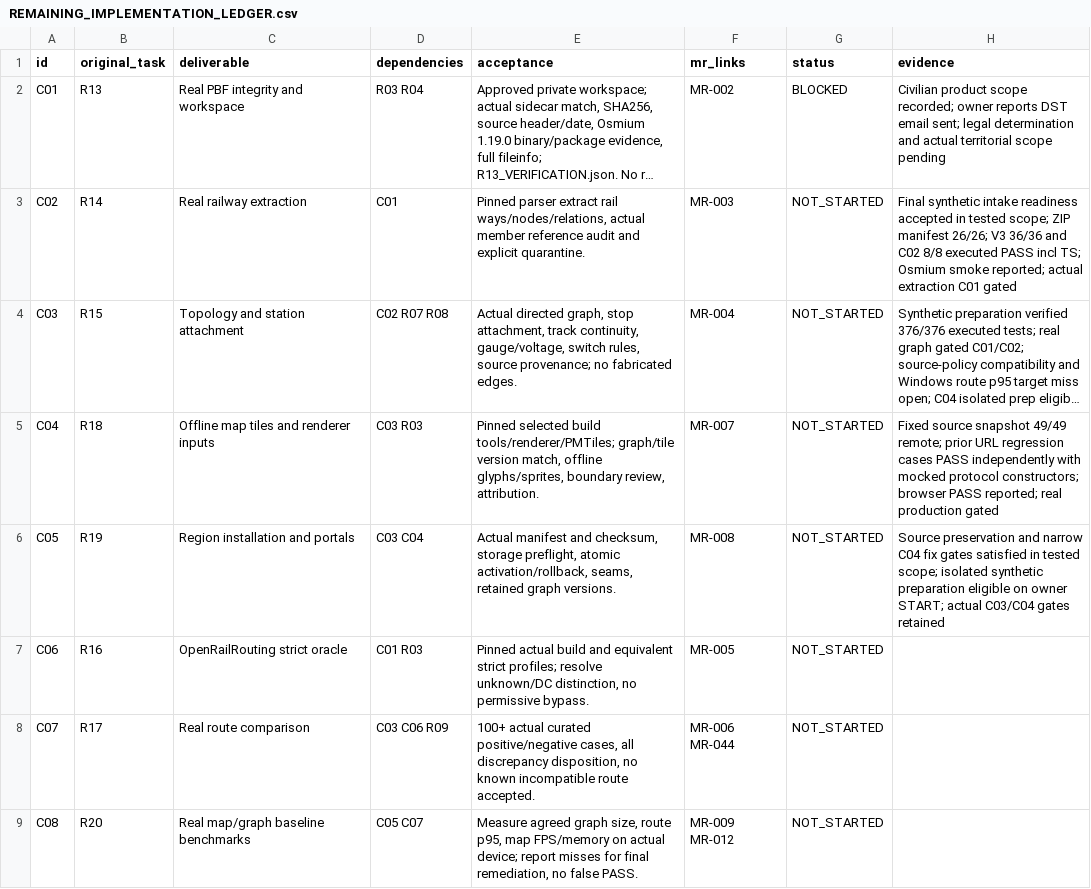
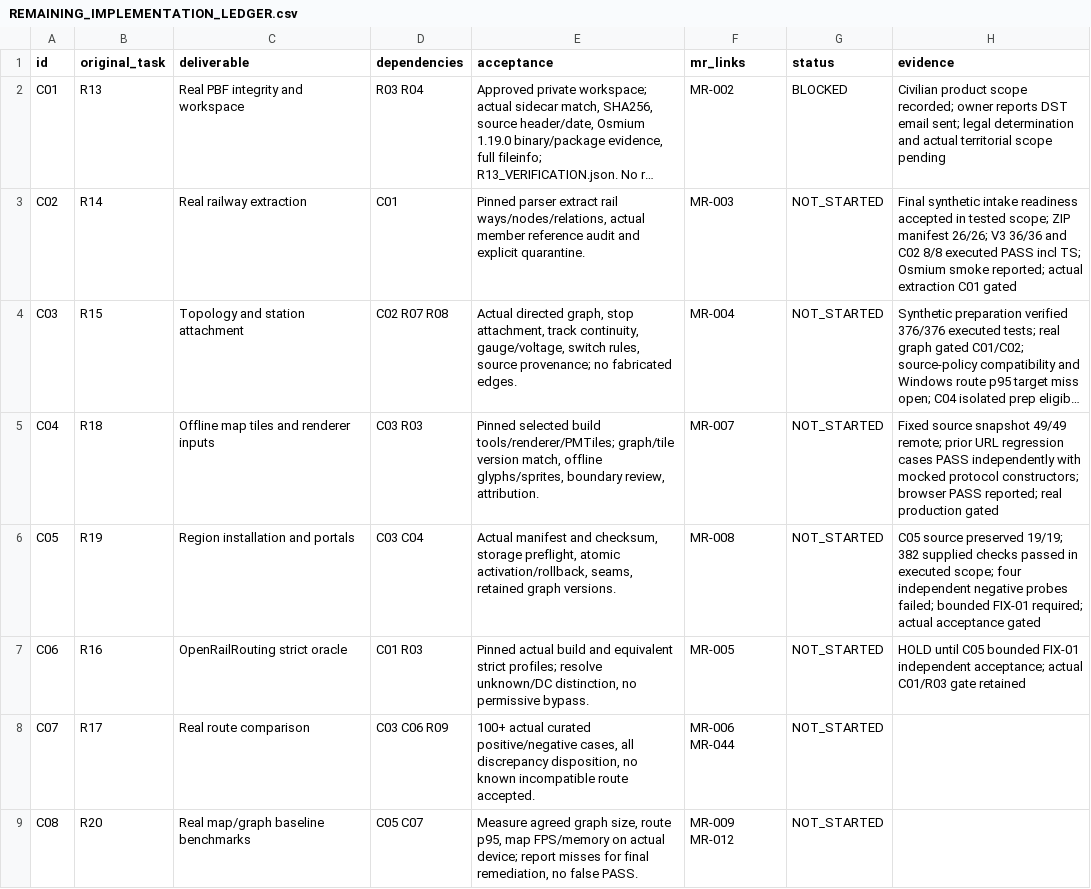
Before and after one commit to S2zxx0zxx/Railway-Ceo-, a CSV file: docs/railway/REMAINING_IMPLEMENTATION_LEDGER.csv, drawn as a sheet; only a part is shown; long unchanged cells end in ….

```diff
--- a/docs/railway/REMAINING_IMPLEMENTATION_LEDGER.csv
+++ b/docs/railway/REMAINING_IMPLEMENTATION_LEDGER.csv
@@ -5,4 +5,4 @@ id,original_task,deliverable,dependencies,acceptance,mr_links,status,evidence
 "C04","R18","Offline map tiles and renderer inputs","C03 R03","Pinned selected build tools/renderer/PMTiles; graph/tile version match, offline glyphs/sprites, boundary review, attribution.","MR-007","NOT_STARTED","Fixed source snapshot 49/49 remote; prior URL regression cases PASS independently with mocked protocol constructors; browser PASS reported; real production gated"
-"C05","R19","Region installation and portals","C03 C04","Actual manifest and checksum, storage preflight, atomic activation/rollback, seams, retained graph versions.","MR-008","NOT_STARTED","Source preservation and narrow C04 fix gates satisfied in tested scope; isolated synthetic preparation eligible on owner START; actual C03/C04 gates retained"
-"C06","R16","OpenRailRouting strict oracle","C01 R03","Pinned actual build and equivalent strict profiles; resolve unknown/DC distinction, no permissive bypass.","MR-005","NOT_STARTED",""
+"C05","R19","Region installation and portals","C03 C04","Actual manifest and checksum, storage preflight, atomic activation/rollback, seams, retained graph versions.","MR-008","NOT_STARTED","C05 source preserved 19/19; 382 supplied checks passed in executed scope; four independent negative probes failed; bounded FIX-01 required; actual acceptance gated"
+"C06","R16","OpenRailRouting strict oracle","C01 R03","Pinned actual build and equivalent strict profiles; resolve unknown/DC distinction, no permissive bypass.","MR-005","NOT_STARTED","HOLD until C05 bounded FIX-01 independent acceptance; actual C01/R03 gate retained"
 "C07","R17","Real route comparison","C03 C06 R09","100+ actual curated positive/negative cases, all discrepancy disposition, no known incompatible route accepted.","MR-006 MR-044","NOT_STARTED",""
```
Also changed, not shown: docs/railway/EXECUTION_LEDGER.csv, 4 other files.
